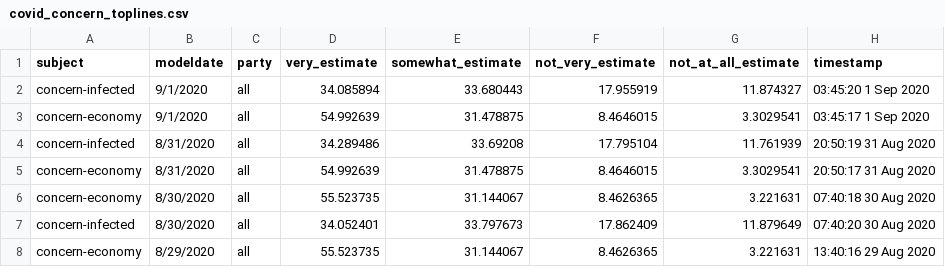
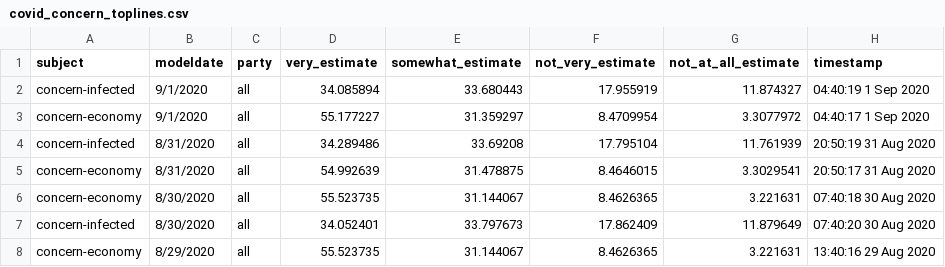
Before and after one commit to fivethirtyeight/covid-19-polls, a CSV file: covid_concern_toplines.csv, drawn as a sheet; only a part is shown.

Commit message:
update concern toplines

```diff
--- a/covid_concern_toplines.csv
+++ b/covid_concern_toplines.csv
@@ -1,4 +1,4 @@
 subject,modeldate,party,very_estimate,somewhat_estimate,not_very_estimate,not_at_all_estimate,timestamp
-concern-infected,9/1/2020,all,34.085894,33.680443,17.955919,11.874327,03:45:20  1 Sep 2020
-concern-economy,9/1/2020,all,54.992639,31.478875,8.4646015,3.3029541,03:45:17  1 Sep 2020
+concern-infected,9/1/2020,all,34.085894,33.680443,17.955919,11.874327,04:40:19  1 Sep 2020
+concern-economy,9/1/2020,all,55.177227,31.359297,8.4709954,3.3077972,04:40:17  1 Sep 2020
 concern-infected,8/31/2020,all,34.289486,33.69208,17.795104,11.761939,20:50:19 31 Aug 2020
```
